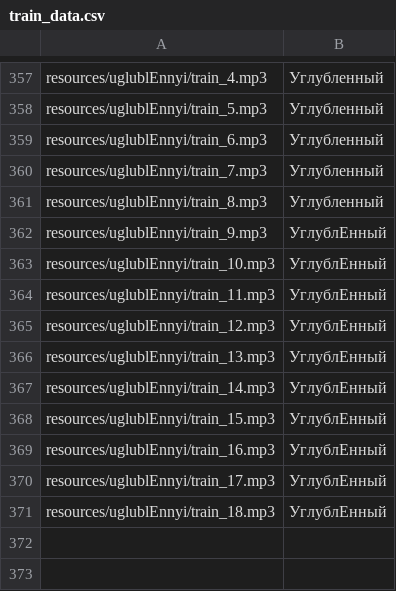
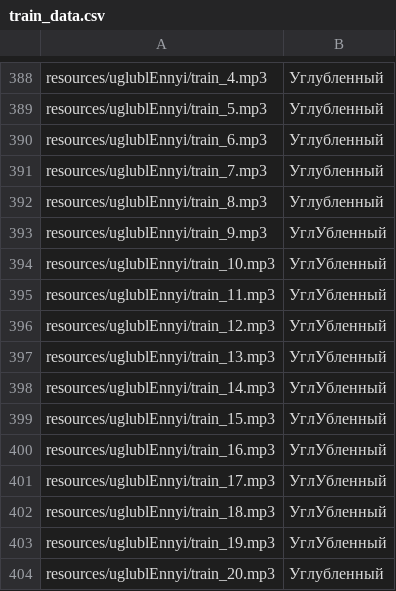
Before and after one commit to npolyakova/ml_stressed, a CSV file: src/app/model/train_data.csv, drawn as a sheet; only a part is shown, gaps mark what is left out; the diff covers the shown part only.

```diff
--- a/src/app/model/train_data.csv
+++ b/src/app/model/train_data.csv
@@ -361,11 +392,13 @@ resources/uglublEnnyi/train_7.mp3;Углубленный
 resources/uglublEnnyi/train_8.mp3;Углубленный
-resources/uglublEnnyi/train_9.mp3;УглублЕнный
-resources/uglublEnnyi/train_10.mp3;УглублЕнный
-resources/uglublEnnyi/train_11.mp3;УглублЕнный
-resources/uglublEnnyi/train_12.mp3;УглублЕнный
-resources/uglublEnnyi/train_13.mp3;УглублЕнный
-resources/uglublEnnyi/train_14.mp3;УглублЕнный
-resources/uglublEnnyi/train_15.mp3;УглублЕнный
-resources/uglublEnnyi/train_16.mp3;УглублЕнный
-resources/uglublEnnyi/train_17.mp3;УглублЕнный
-resources/uglublEnnyi/train_18.mp3;УглублЕнный
+resources/uglublEnnyi/train_9.mp3;УглУбленный
+resources/uglublEnnyi/train_10.mp3;УглУбленный
+resources/uglublEnnyi/train_11.mp3;УглУбленный
+resources/uglublEnnyi/train_12.mp3;УглУбленный
+resources/uglublEnnyi/train_13.mp3;УглУбленный
+resources/uglublEnnyi/train_14.mp3;УглУбленный
+resources/uglublEnnyi/train_15.mp3;УглУбленный
+resources/uglublEnnyi/train_16.mp3;УглУбленный
+resources/uglublEnnyi/train_17.mp3;УглУбленный
+resources/uglublEnnyi/train_18.mp3;УглУбленный
+resources/uglublEnnyi/train_19.mp3;УглУбленный
+resources/uglublEnnyi/train_20.mp3;Углубленный
```
Also changed, not shown: 31 added rows and 15 edited cells elsewhere in this file, src/app/model/test_data.csv, 50 other files.
